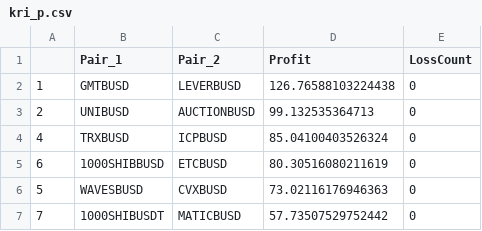
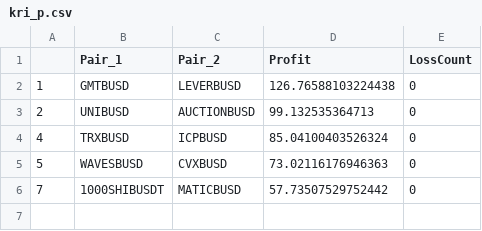
Before and after one commit to snowswirlin/test, a CSV file: kri_p.csv, drawn as a sheet.

Commit message:
Update kri_p.csv

```diff
--- a/kri_p.csv
+++ b/kri_p.csv
@@ -4,3 +4,2 @@
 4,TRXBUSD,ICPBUSD,85.04100403526324,0
-6,1000SHIBBUSD,ETCBUSD,80.30516080211619,0
 5,WAVESBUSD,CVXBUSD,73.02116176946363,0
```
